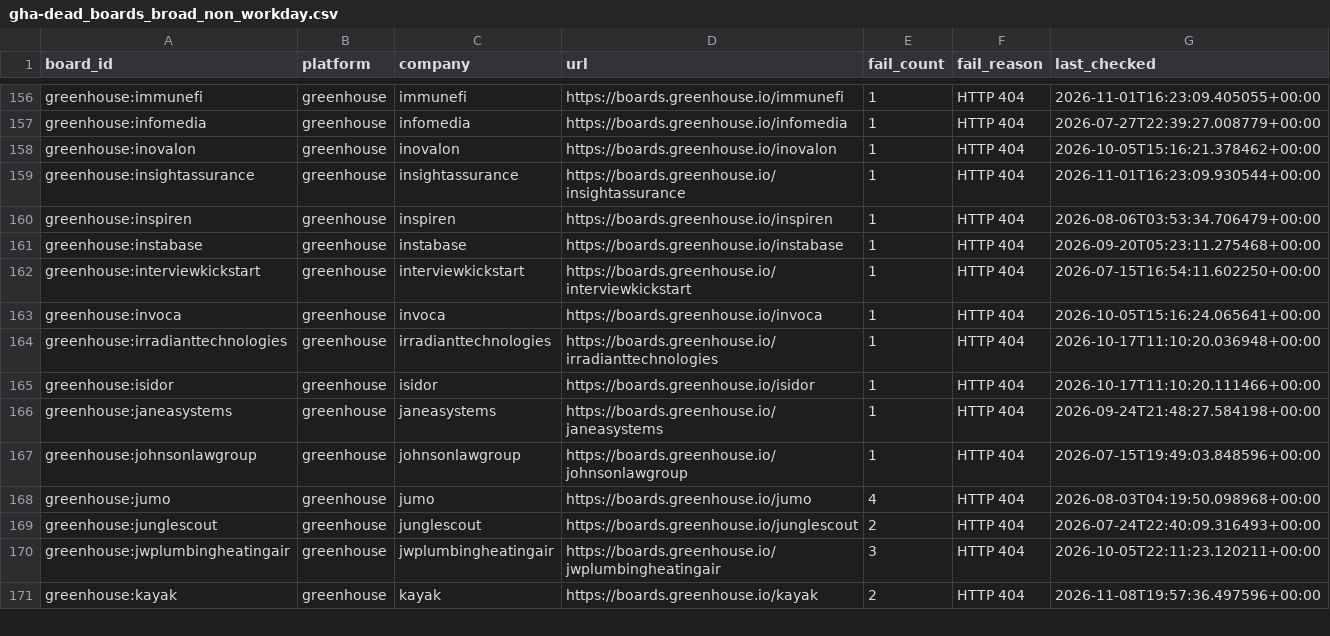
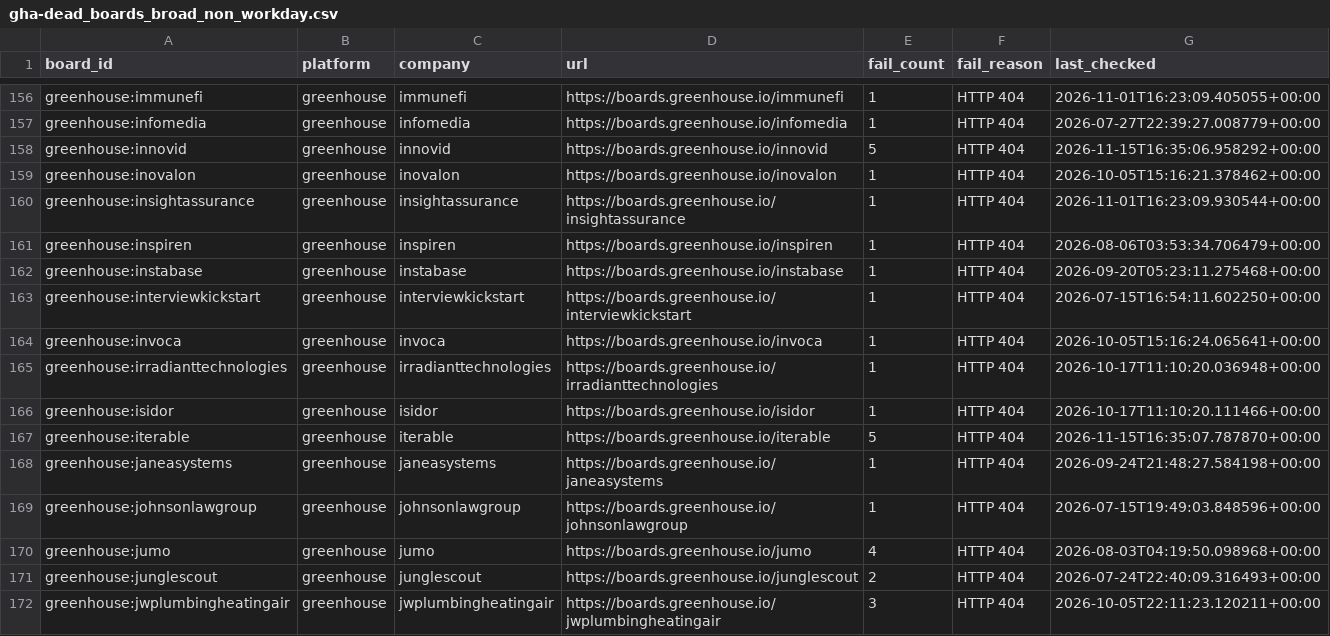
Before and after one commit to likithreddy25/job-radar, a CSV file: state/gha-dead_boards_broad_non_workday.csv, drawn as a sheet; only a part is shown, gaps mark what is left out; the shorter side is filled out with more unchanged rows; the diff names each change by its address in the sheet, - before the commit and + after, or states it on an @@ line.

```diff
--- a/state/gha-dead_boards_broad_non_workday.csv
+++ b/state/gha-dead_boards_broad_non_workday.csv
+row 158: greenhouse:innovid | greenhouse | innovid | https://boards.greenhouse.io/innovid | 5 | HTTP 404 | 2026-11-15T16:35:06.958292+00:00
+row 167: greenhouse:iterable | greenhouse | iterable | https://boards.greenhouse.io/iterable | 5 | HTTP 404 | 2026-11-15T16:35:07.787870+00:00
```
Also changed, not shown: 1 other file.
